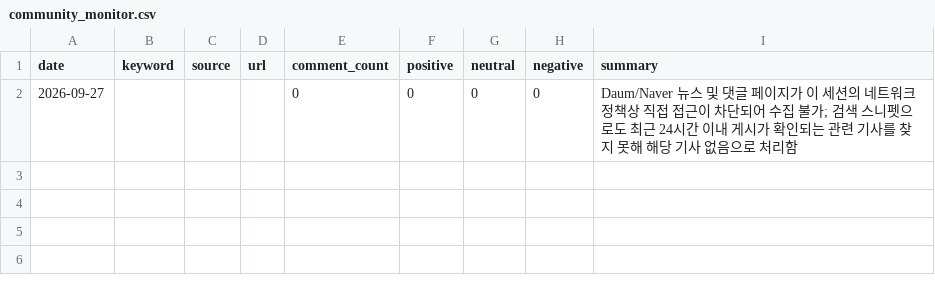
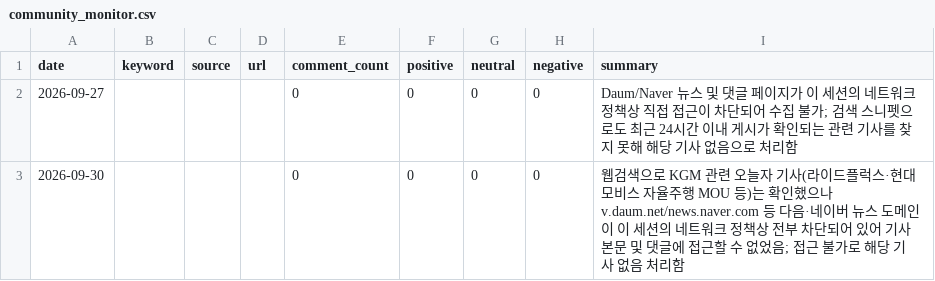
Before and after one commit to Pathfinder9901/MKT-Dashboard_pilot, a CSV file: community_monitor.csv, drawn as a sheet; the diff names each change by its address in the sheet, - before the commit and + after, or states it on an @@ line.

```diff
--- a/community_monitor.csv
+++ b/community_monitor.csv
+row 3: 2026-09-30 |  |  |  | 0 | 0 | 0 | 0 | 웹검색으로 KGM 관련 오늘자 기사(라이드플럭스·현대모비스 자율주행 MOU 등)는 확인했으나 v.daum.net/news.naver.com 등 다음·네이버 뉴스 도메인이 이 세션의 네트워크 정책상 전부 차단되어 있어 기사 본문 및 댓글에 접근할 수 없었음; 접근 불가로 해당 기사 없음 처리함
```
